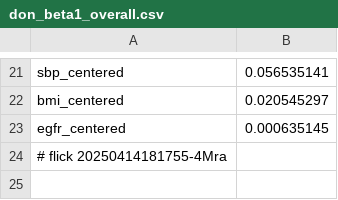
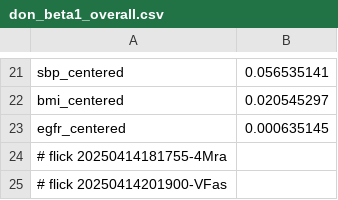
Before and after one commit to abikesa/peer-review, a CSV file: kitabo/ensi/testbin/test3/assets/csv/don_beta1_overall.csv, drawn as a sheet; only a part is shown, gaps mark what is left out.

Commit message:
kitabo/ensi/testbin/test3/assets/csv/don_beta1_overall.csv

```diff
--- a/kitabo/ensi/testbin/test3/assets/csv/don_beta1_overall.csv
+++ b/kitabo/ensi/testbin/test3/assets/csv/don_beta1_overall.csv
@@ -24 +24,2 @@ egfr_centered,0.000635145
 # flick 20250414181755-4Mra
+# flick 20250414201900-VFas
```
